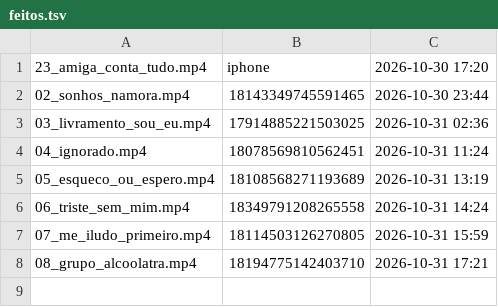
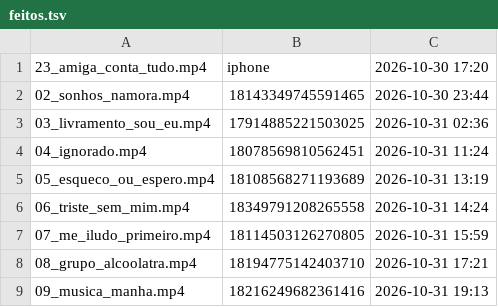
Before and after one commit to brindoapp/reels-teste, a TSV file: contas/leeleo/feitos.tsv, drawn as a sheet; the diff names each change by its address in the sheet, - before the commit and + after, or states it on an @@ line.

Commit message:
postado 2026-10-31_1913

```diff
--- a/contas/leeleo/feitos.tsv
+++ b/contas/leeleo/feitos.tsv
+row 9: 09_musica_manha.mp4 | 18216249682361416 | 2026-10-31 19:13
```
